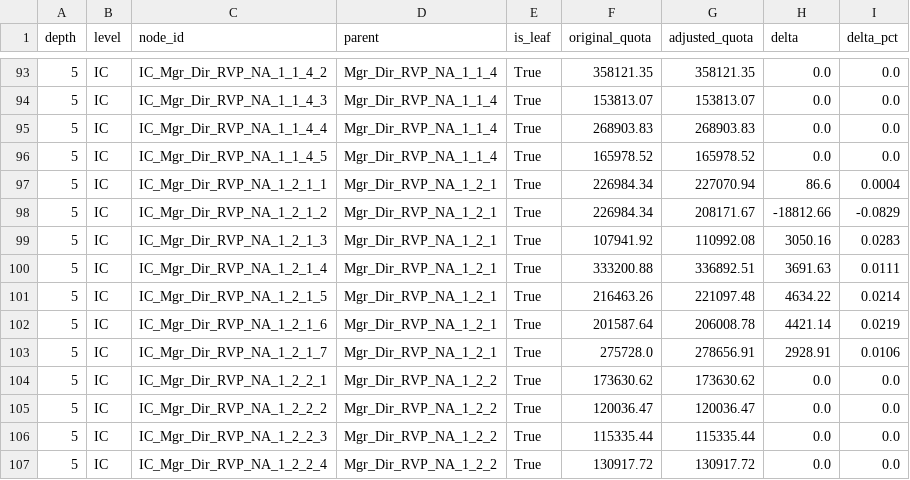
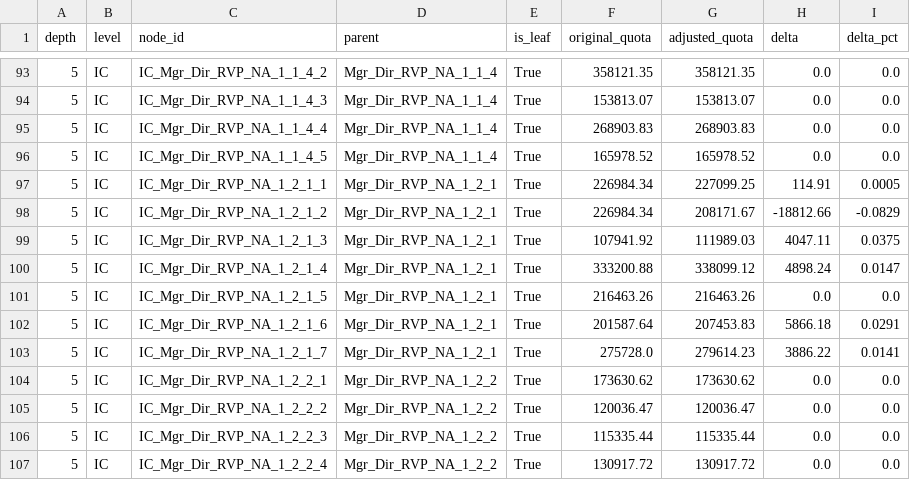
Before and after one commit to shreyasrkarwa/Analytics, a CSV file: hierarchical_sales_forecasting/examples/data/output_redistributed_quotas.csv, drawn as a sheet; only a part is shown, gaps mark what is left out.

Commit message:
v0.32.0: #15 — adjust_many: PipelineAdjuster for batch outputs

```diff
--- a/hierarchical_sales_forecasting/examples/data/output_redistributed_quotas.csv
+++ b/hierarchical_sales_forecasting/examples/data/output_redistributed_quotas.csv
@@ -96,9 +96,9 @@ depth,level,node_id,parent,is_leaf,original_quota,adjusted_quota,delta,delta_pct
 5,IC,IC_Mgr_Dir_RVP_NA_1_1_4_5,Mgr_Dir_RVP_NA_1_1_4,True,165978.52,165978.52,0.0,0.0
-5,IC,IC_Mgr_Dir_RVP_NA_1_2_1_1,Mgr_Dir_RVP_NA_1_2_1,True,226984.34,227070.94,86.6,0.0004
+5,IC,IC_Mgr_Dir_RVP_NA_1_2_1_1,Mgr_Dir_RVP_NA_1_2_1,True,226984.34,227099.25,114.91,0.0005
 5,IC,IC_Mgr_Dir_RVP_NA_1_2_1_2,Mgr_Dir_RVP_NA_1_2_1,True,226984.34,208171.67,-18812.66,-0.0829
-5,IC,IC_Mgr_Dir_RVP_NA_1_2_1_3,Mgr_Dir_RVP_NA_1_2_1,True,107941.92,110992.08,3050.16,0.0283
-5,IC,IC_Mgr_Dir_RVP_NA_1_2_1_4,Mgr_Dir_RVP_NA_1_2_1,True,333200.88,336892.51,3691.63,0.0111
-5,IC,IC_Mgr_Dir_RVP_NA_1_2_1_5,Mgr_Dir_RVP_NA_1_2_1,True,216463.26,221097.48,4634.22,0.0214
-5,IC,IC_Mgr_Dir_RVP_NA_1_2_1_6,Mgr_Dir_RVP_NA_1_2_1,True,201587.64,206008.78,4421.14,0.0219
-5,IC,IC_Mgr_Dir_RVP_NA_1_2_1_7,Mgr_Dir_RVP_NA_1_2_1,True,275728.0,278656.91,2928.91,0.0106
+5,IC,IC_Mgr_Dir_RVP_NA_1_2_1_3,Mgr_Dir_RVP_NA_1_2_1,True,107941.92,111989.03,4047.11,0.0375
+5,IC,IC_Mgr_Dir_RVP_NA_1_2_1_4,Mgr_Dir_RVP_NA_1_2_1,True,333200.88,338099.12,4898.24,0.0147
+5,IC,IC_Mgr_Dir_RVP_NA_1_2_1_5,Mgr_Dir_RVP_NA_1_2_1,True,216463.26,216463.26,0.0,0.0
+5,IC,IC_Mgr_Dir_RVP_NA_1_2_1_6,Mgr_Dir_RVP_NA_1_2_1,True,201587.64,207453.83,5866.18,0.0291
+5,IC,IC_Mgr_Dir_RVP_NA_1_2_1_7,Mgr_Dir_RVP_NA_1_2_1,True,275728.0,279614.23,3886.22,0.0141
 5,IC,IC_Mgr_Dir_RVP_NA_1_2_2_1,Mgr_Dir_RVP_NA_1_2_2,True,173630.62,173630.62,0.0,0.0
```
Also changed, not shown: 9 other files.
